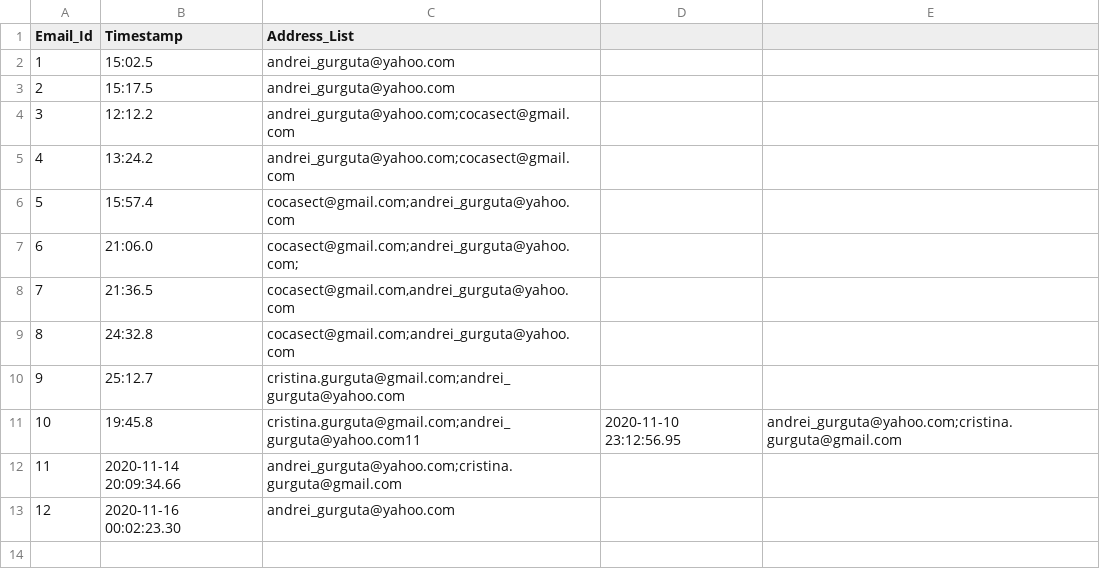
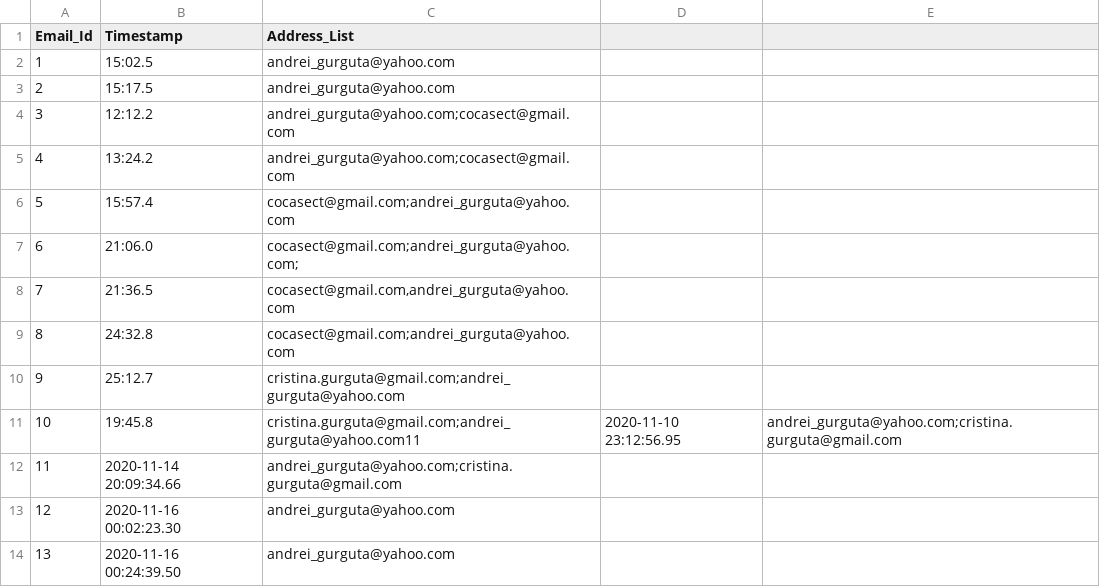
Before and after one commit to acodelib/lotopy, a CSV file: data/emails_outgoing.csv, drawn as a sheet.

```diff
--- a/data/emails_outgoing.csv
+++ b/data/emails_outgoing.csv
@@ -13 +13,2 @@ Email_Id,Timestamp,Address_List
 12,2020-11-16 00:02:23.30,andrei_gurguta@yahoo.com
+13,2020-11-16 00:24:39.50,andrei_gurguta@yahoo.com
```
Also changed, not shown: 2 other files.
